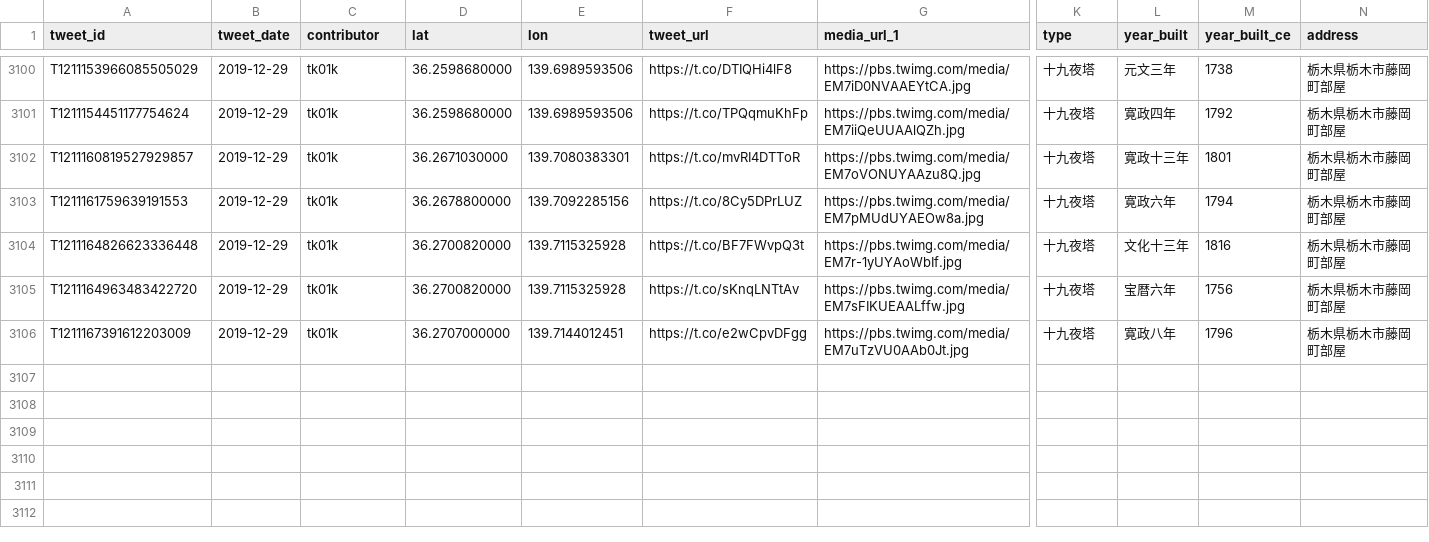
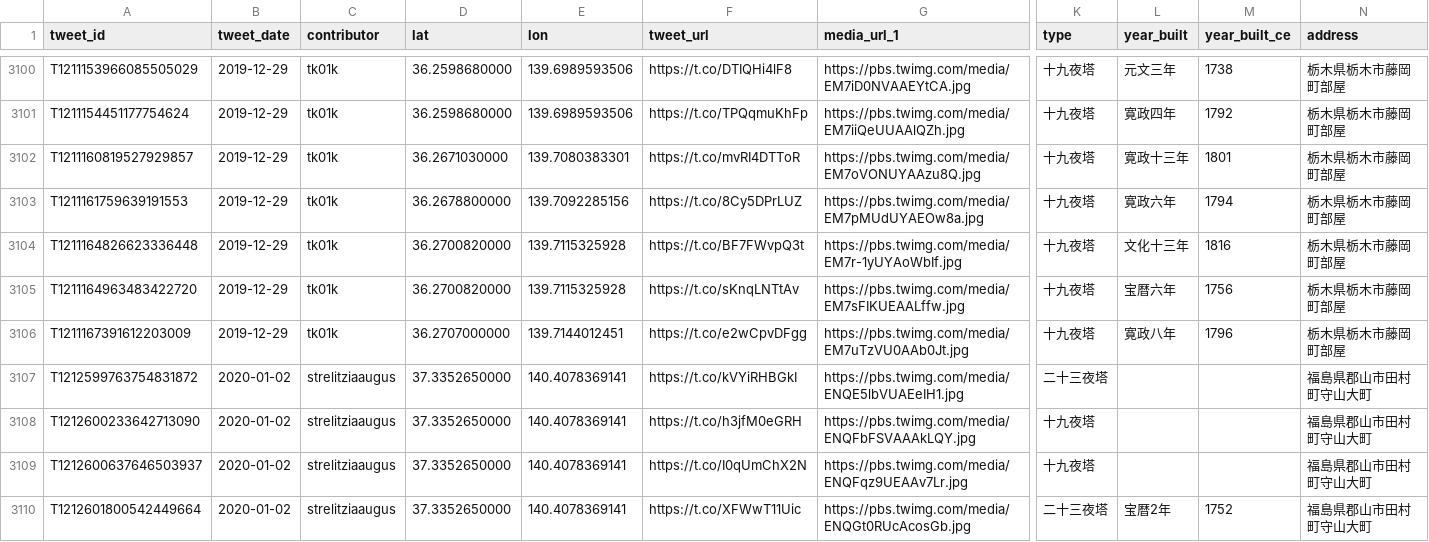
Before and after one commit to midoriit/tsukimachito, a CSV file: tsukimachito.csv, drawn as a sheet; only a part is shown, gaps mark what is left out; rows hold the shown columns only; the diff names each change by its address in the sheet, - before the commit and + after, or states it on an @@ line.

```diff
--- a/tsukimachito.csv
+++ b/tsukimachito.csv
+row 3107: T1212599763754831872 | 2020-01-02 | strelitziaaugus | 37.3352650000 | 140.4078369141 | https://t.co/kVYiRHBGkI | https://pbs.twimg.com/media/ENQE5lbVUAEeIH1.jpg | 二十三夜塔 |  |  | 福島県郡山市田村町守山大町
+row 3108: T1212600233642713090 | 2020-01-02 | strelitziaaugus | 37.3352650000 | 140.4078369141 | https://t.co/h3jfM0eGRH | https://pbs.twimg.com/media/ENQFbFSVAAAkLQY.jpg | 十九夜塔 |  |  | 福島県郡山市田村町守山大町
+row 3109: T1212600637646503937 | 2020-01-02 | strelitziaaugus | 37.3352650000 | 140.4078369141 | https://t.co/I0qUmChX2N | https://pbs.twimg.com/media/ENQFqz9UEAAv7Lr.jpg | 十九夜塔 |  |  | 福島県郡山市田村町守山大町
+row 3110: T1212601800542449664 | 2020-01-02 | strelitziaaugus | 37.3352650000 | 140.4078369141 | https://t.co/XFWwT11Uic | https://pbs.twimg.com/media/ENQGt0RUcAcosGb.jpg | 二十三夜塔 | 宝暦2年 | 1752 | 福島県郡山市田村町守山大町
```
Also changed, not shown: 2 other files.
